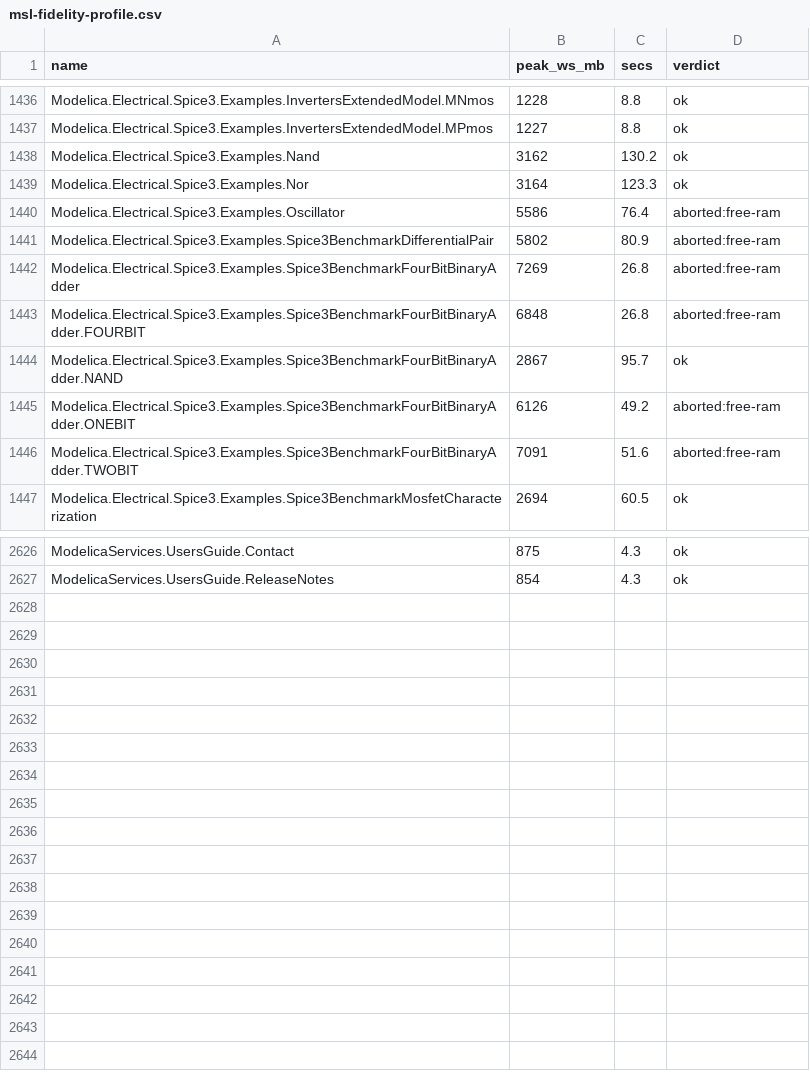
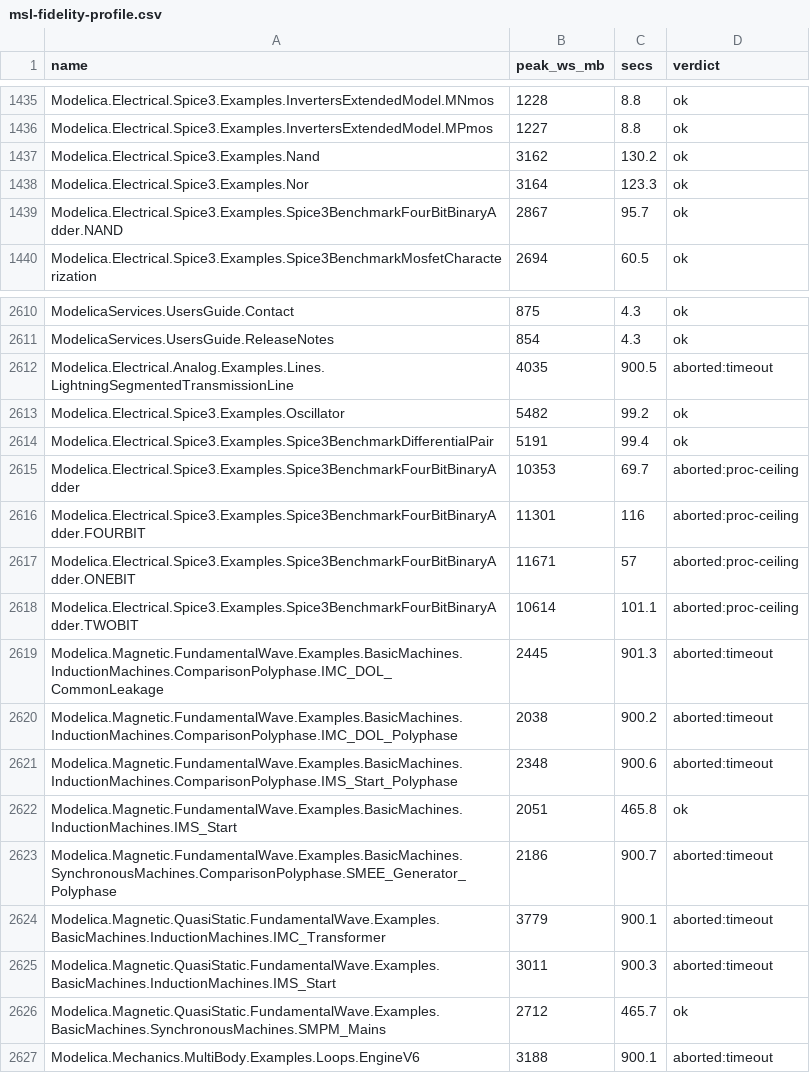
Before and after one commit to dougdew64/rumoca, a CSV file: hrw/docs/msl-fidelity-profile.csv, drawn as a sheet; only a part is shown, gaps mark what is left out; the diff covers the shown part only.

```diff
--- a/hrw/docs/msl-fidelity-profile.csv
+++ b/hrw/docs/msl-fidelity-profile.csv
@@ -1439,9 +1438,3 @@ Modelica.Electrical.Spice3.Examples.Nand,3162,130.2,ok
 Modelica.Electrical.Spice3.Examples.Nor,3164,123.3,ok
-Modelica.Electrical.Spice3.Examples.Oscillator,5586,76.4,aborted:free-ram
-Modelica.Electrical.Spice3.Examples.Spice3BenchmarkDifferentialPair,5802,80.9,aborted:free-ram
-Modelica.Electrical.Spice3.Examples.Spice3BenchmarkFourBitBinaryAdder,7269,26.8,aborted:free-ram
-Modelica.Electrical.Spice3.Examples.Spice3BenchmarkFourBitBinaryAdder.FOURBIT,6848,26.8,aborted:free-ram
 Modelica.Electrical.Spice3.Examples.Spice3BenchmarkFourBitBinaryAdder.NAND,2867,95.7,ok
-Modelica.Electrical.Spice3.Examples.Spice3BenchmarkFourBitBinaryAdder.ONEBIT,6126,49.2,aborted:free-ram
-Modelica.Electrical.Spice3.Examples.Spice3BenchmarkFourBitBinaryAdder.TWOBIT,7091,51.6,aborted:free-ram
 Modelica.Electrical.Spice3.Examples.Spice3BenchmarkMosfetCharacterization,2694,60.5,ok
@@ -2627 +2611,17 @@ ModelicaServices.UsersGuide.Contact,875,4.3,ok
 ModelicaServices.UsersGuide.ReleaseNotes,854,4.3,ok
+Modelica.Electrical.Analog.Examples.Lines.LightningSegmentedTransmissionLine,4035,900.5,aborted:timeout
+Modelica.Electrical.Spice3.Examples.Oscillator,5482,99.2,ok
+Modelica.Electrical.Spice3.Examples.Spice3BenchmarkDifferentialPair,5191,99.4,ok
+Modelica.Electrical.Spice3.Examples.Spice3BenchmarkFourBitBinaryAdder,10353,69.7,aborted:proc-ceiling
+Modelica.Electrical.Spice3.Examples.Spice3BenchmarkFourBitBinaryAdder.FOURBIT,11301,116,aborted:proc-ceiling
+Modelica.Electrical.Spice3.Examples.Spice3BenchmarkFourBitBinaryAdder.ONEBIT,11671,57,aborted:proc-ceiling
+Modelica.Electrical.Spice3.Examples.Spice3BenchmarkFourBitBinaryAdder.TWOBIT,10614,101.1,aborted:proc-ceiling
+Modelica.Magnetic.FundamentalWave.Examples.BasicMachines.InductionMachines.ComparisonPolyphase.IMC_DOL_CommonLeakage,2445,901.3,aborted:timeout
+Modelica.Magnetic.FundamentalWave.Examples.BasicMachines.InductionMachines.ComparisonPolyphase.IMC_DOL_Polyphase,2038,900.2,aborted:timeout
+Modelica.Magnetic.FundamentalWave.Examples.BasicMachines.InductionMachines.ComparisonPolyphase.IMS_Start_Polyphase,2348,900.6,aborted:timeout
+Modelica.Magnetic.FundamentalWave.Examples.BasicMachines.InductionMachines.IMS_Start,2051,465.8,ok
+Modelica.Magnetic.FundamentalWave.Examples.BasicMachines.SynchronousMachines.ComparisonPolyphase.SMEE_Generator_Polyphase,2186,900.7,aborted:timeout
+Modelica.Magnetic.QuasiStatic.FundamentalWave.Examples.BasicMachines.InductionMachines.IMC_Transformer,3779,900.1,aborted:timeout
+Modelica.Magnetic.QuasiStatic.FundamentalWave.Examples.BasicMachines.InductionMachines.IMS_Start,3011,900.3,aborted:timeout
+Modelica.Magnetic.QuasiStatic.FundamentalWave.Examples.BasicMachines.SynchronousMachines.SMPM_Mains,2712,465.7,ok
+Modelica.Mechanics.MultiBody.Examples.Loops.EngineV6,3188,900.1,aborted:timeout
```
Also changed, not shown: 10 removed rows elsewhere in this file, hrw/docs/msl-fidelity-report.csv, 1 other file.
